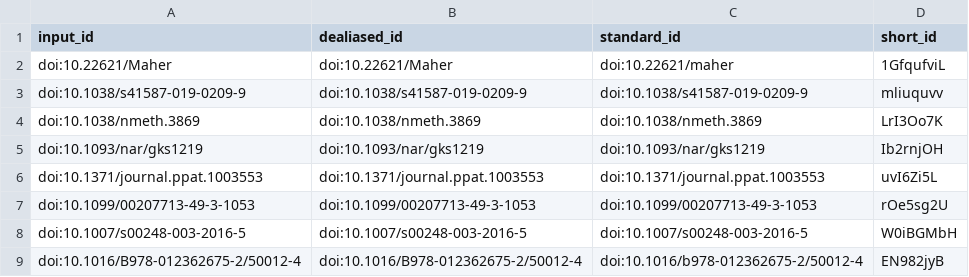
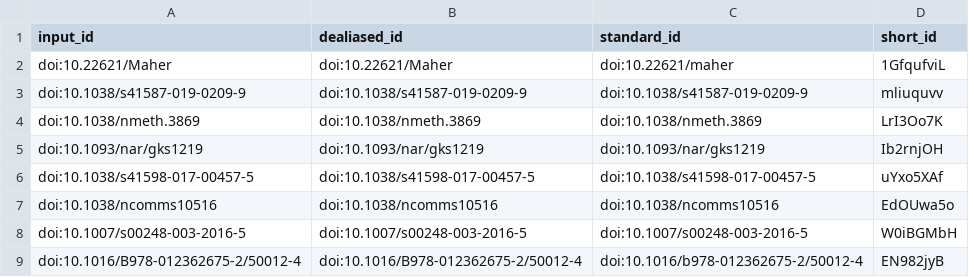
Before and after one commit to bfjia/ProjectFrog_MANUSCRIPT, a TSV file: citations.tsv, drawn as a sheet; removed rows and columns are numbered as before the commit, all else as after; the diff names each change by its address in the sheet, - before the commit and + after, or states it on an @@ line.

```diff
--- a/citations.tsv
+++ b/citations.tsv
-row 6: doi:10.1371/journal.ppat.1003553 | doi:10.1371/journal.ppat.1003553 | doi:10.1371/journal.ppat.1003553 | uvI6Zi5L
-row 7: doi:10.1099/00207713-49-3-1053 | doi:10.1099/00207713-49-3-1053 | doi:10.1099/00207713-49-3-1053 | rOe5sg2U
+row 6: doi:10.1038/s41598-017-00457-5 | doi:10.1038/s41598-017-00457-5 | doi:10.1038/s41598-017-00457-5 | uYxo5XAf
+row 7: doi:10.1038/ncomms10516 | doi:10.1038/ncomms10516 | doi:10.1038/ncomms10516 | EdOUwa5o
```
Also changed, not shown: 6 other files.
